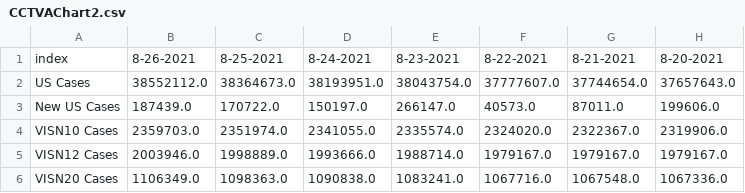
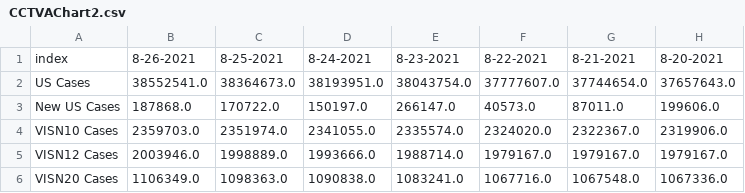
Before and after one commit to trebbag/VACovid, a CSV file: CCTVAChart2.csv, drawn as a sheet; only a part is shown; the diff names each change by its address in the sheet, - before the commit and + after, or states it on an @@ line.

```diff
--- a/CCTVAChart2.csv
+++ b/CCTVAChart2.csv
-B2: 38552112.0
+B2: 38552541.0
-B3: 187439.0
+B3: 187868.0
```
Also changed, not shown: CountyVACOVID.csv, VAChart.csv.
